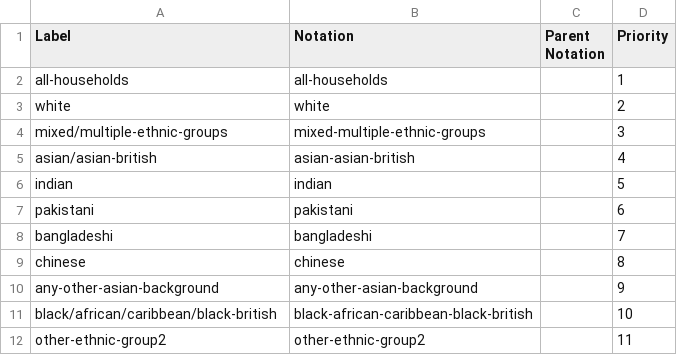
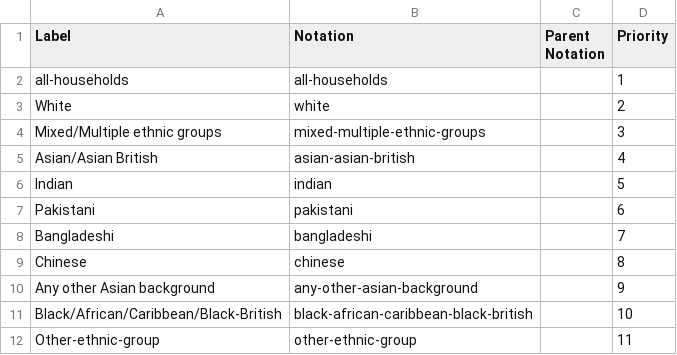
Before and after one commit to GSS-Cogs/family-affordable-housing, a CSV file: reference/codelists/dwp-ethnic-group.csv, drawn as a sheet.

Commit message:
Update dwp-ethnic-group.csv

```diff
--- a/reference/codelists/dwp-ethnic-group.csv
+++ b/reference/codelists/dwp-ethnic-group.csv
@@ -2,11 +2,11 @@ Label,Notation,Parent Notation,Priority
 all-households,all-households,,1
-white,white,,2
-mixed/multiple-ethnic-groups,mixed-multiple-ethnic-groups,,3
-asian/asian-british,asian-asian-british,,4
-indian,indian,,5
-pakistani,pakistani,,6
-bangladeshi,bangladeshi,,7
-chinese,chinese,,8
-any-other-asian-background,any-other-asian-background,,9
-black/african/caribbean/black-british,black-african-caribbean-black-british,,10
-other-ethnic-group2,other-ethnic-group2,,11
+White,white,,2
+Mixed/Multiple ethnic groups,mixed-multiple-ethnic-groups,,3
+Asian/Asian British,asian-asian-british,,4
+Indian,indian,,5
+Pakistani,pakistani,,6
+Bangladeshi,bangladeshi,,7
+Chinese,chinese,,8
+Any other Asian background,any-other-asian-background,,9
+Black/African/Caribbean/Black-British,black-african-caribbean-black-british,,10
+Other-ethnic-group,other-ethnic-group,,11
```
